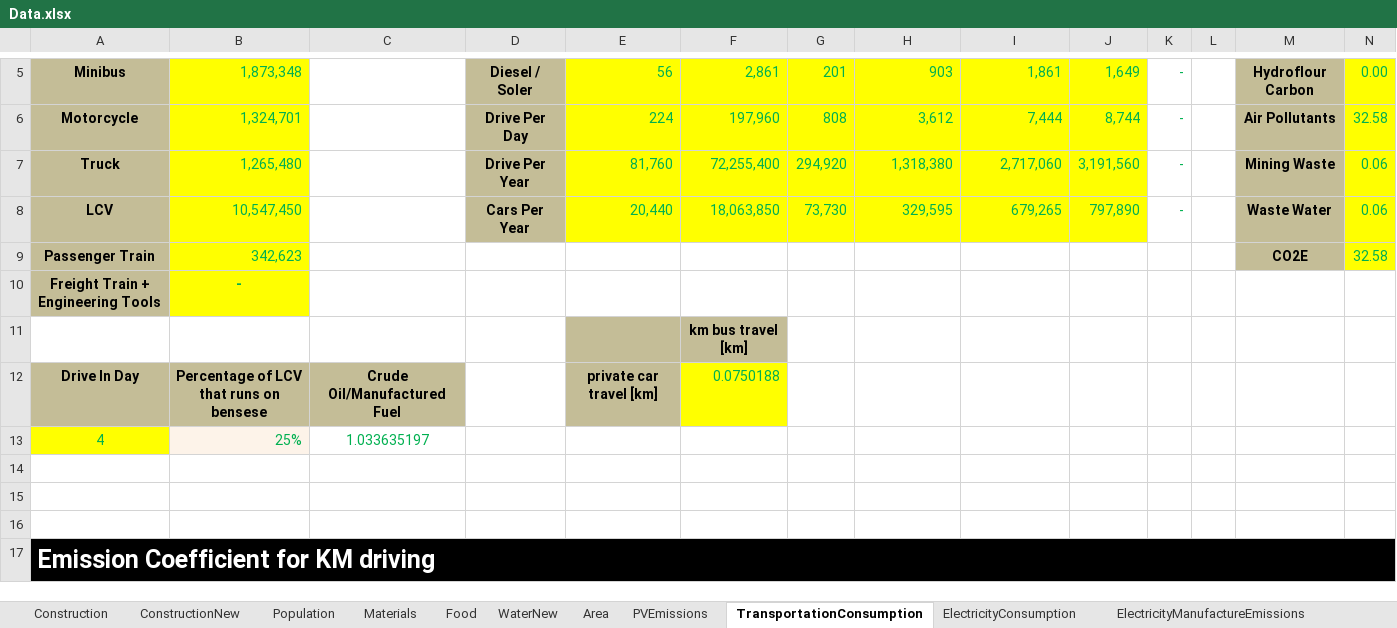
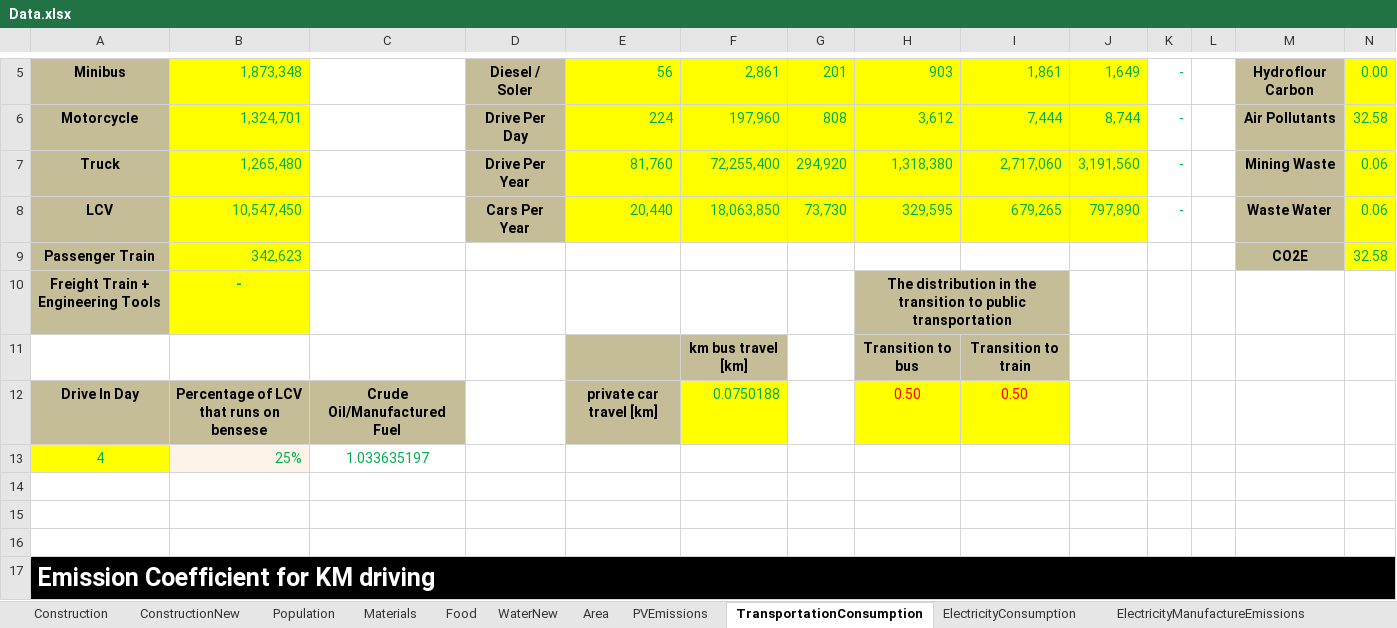
Before and after one commit to LidorTzur/NewVersionCities_Partial, an Excel workbook: Data/Data.xlsx, sheet TransportationConsumption, drawn as a sheet; only a part is shown, gaps mark what is left out; values as stored, in another font and other column widths than the file's, no borders; charts and pictures not drawn; removed rows and columns are numbered as before the commit, all else as after; rows hold the shown columns only; the diff names each change by its address in the sheet, - before the commit and + after, or states it on an @@ line.

```diff
--- a/Data/Data.xlsx (sheet TransportationConsumption)
+++ b/Data/Data.xlsx (sheet TransportationConsumption)
-H10: (empty)
+H10: The distribution in the transition to public transportation
-H10:I10 fill: none
+H10:I10 fill: #C4BD97
+H10:I10 merged
-row 11:  |  |  |  |  | km bus travel [km]
+row 11:  |  |  |  |  | km bus travel [km] |  | Transition to bus | Transition to train
-H12: (empty)
+H12: 0.50
-H12:I12 fill: none
+H12:I12 fill: #FFFF00
-I12: (empty)
+I12: 0.50
```
Also changed, not shown: sheet Construction, sheet ConstructionNew, sheet ElectricityManufactureEmissions, sheet Area, sheet Food, sheet ElectricityConsumption, 20 other files.
